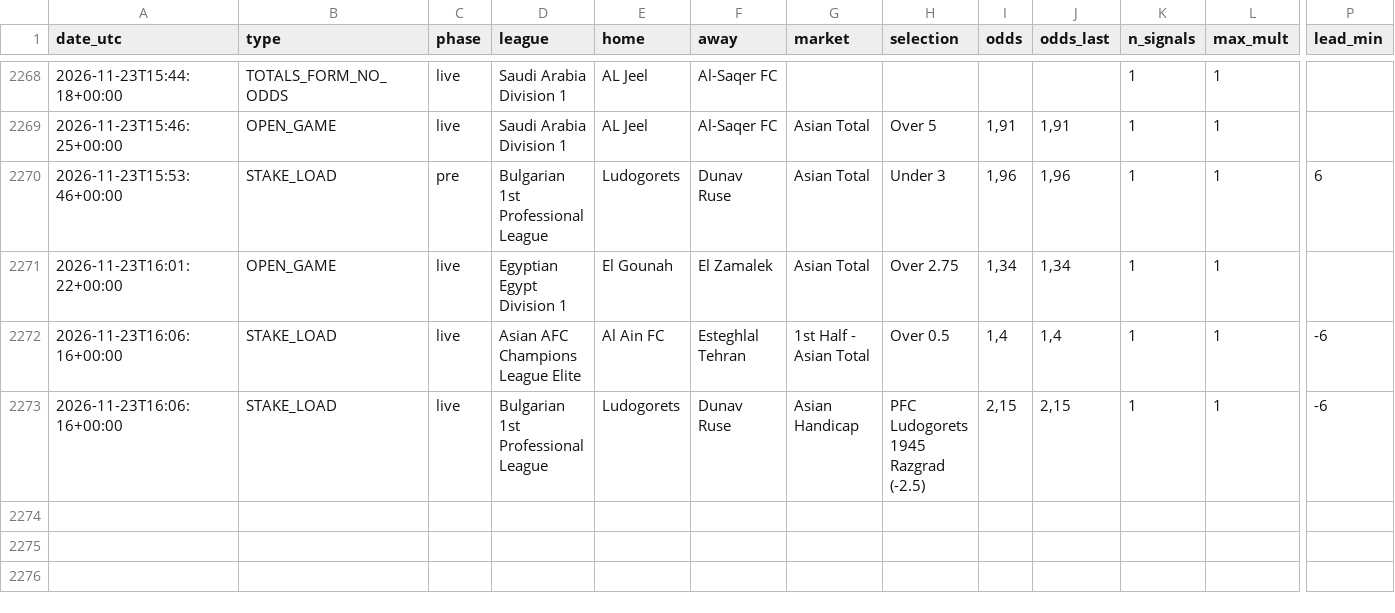
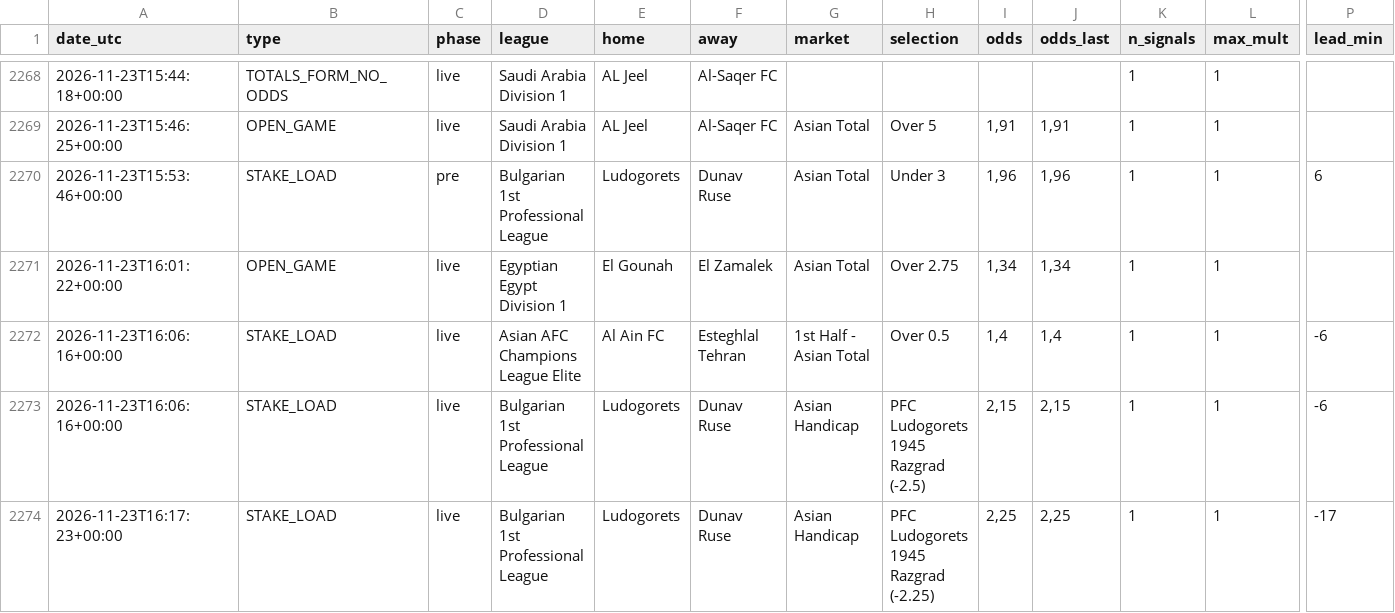
Before and after one commit to nunovinhas-creator/goal-roi, a CSV file: docs/bets.csv, drawn as a sheet; only a part is shown, gaps mark what is left out; rows hold the shown columns only; the diff names each change by its address in the sheet, - before the commit and + after, or states it on an @@ line.

```diff
--- a/docs/bets.csv
+++ b/docs/bets.csv
+row 2274: 2026-11-23T16:17:23+00:00 | STAKE_LOAD | live | Bulgarian 1st Professional League | Ludogorets | Dunav Ruse | Asian Handicap | PFC Ludogorets 1945 Razgrad (-2.25) | 2,25 | 2,25 | 1 | 1 | -17
```
Also changed, not shown: 5 other files.
